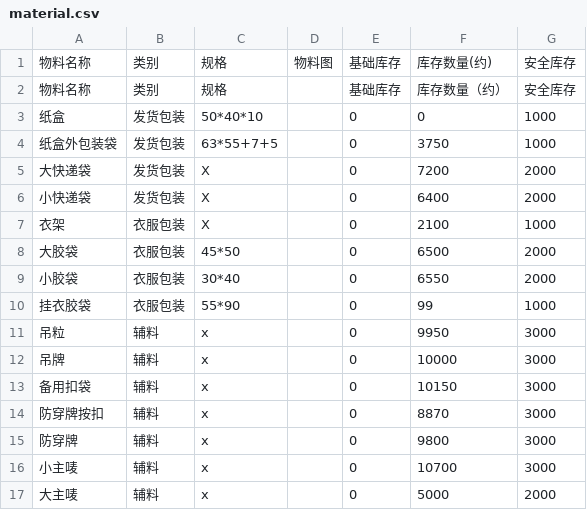
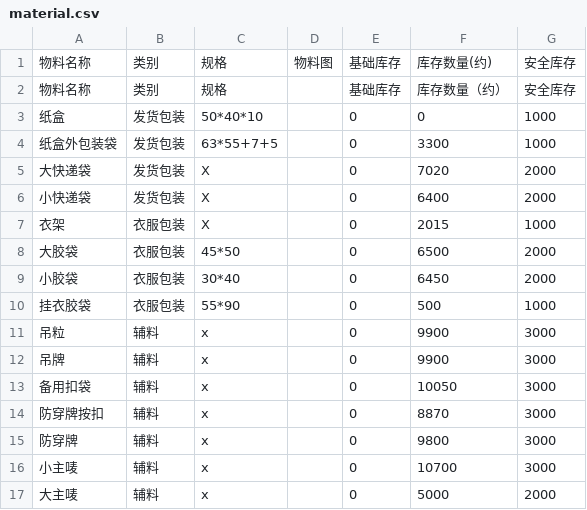
Before and after one commit to 912334889-dotcom/excel-sync-data, a CSV file: material.csv, drawn as a sheet.

Commit message:
Excel自动同步 22:16:08

```diff
--- a/material.csv
+++ b/material.csv
@@ -3,12 +3,12 @@
 纸盒,发货包装,50*40*10,,0,0,1000
-纸盒外包装袋,发货包装,63*55+7+5,,0,3750,1000
-大快递袋,发货包装,X,,0,7200,2000
+纸盒外包装袋,发货包装,63*55+7+5,,0,3300,1000
+大快递袋,发货包装,X,,0,7020,2000
 小快递袋,发货包装,X,,0,6400,2000
-衣架,衣服包装,X,,0,2100,1000
+衣架,衣服包装,X,,0,2015,1000
 大胶袋,衣服包装,45*50,,0,6500,2000
-小胶袋,衣服包装,30*40,,0,6550,2000
-挂衣胶袋,衣服包装,55*90,,0,99,1000
-吊粒,辅料,x,,0,9950,3000
-吊牌,辅料,x,,0,10000,3000
-备用扣袋,辅料,x,,0,10150,3000
+小胶袋,衣服包装,30*40,,0,6450,2000
+挂衣胶袋,衣服包装,55*90,,0,500,1000
+吊粒,辅料,x,,0,9900,3000
+吊牌,辅料,x,,0,9900,3000
+备用扣袋,辅料,x,,0,10050,3000
 防穿牌按扣,辅料,x,,0,8870,3000
```
